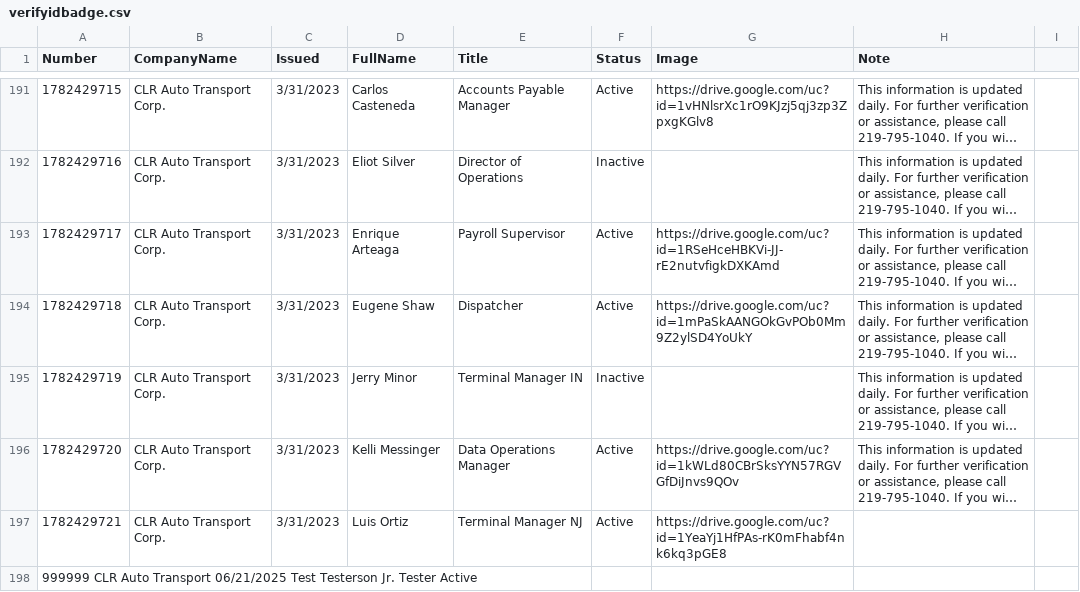
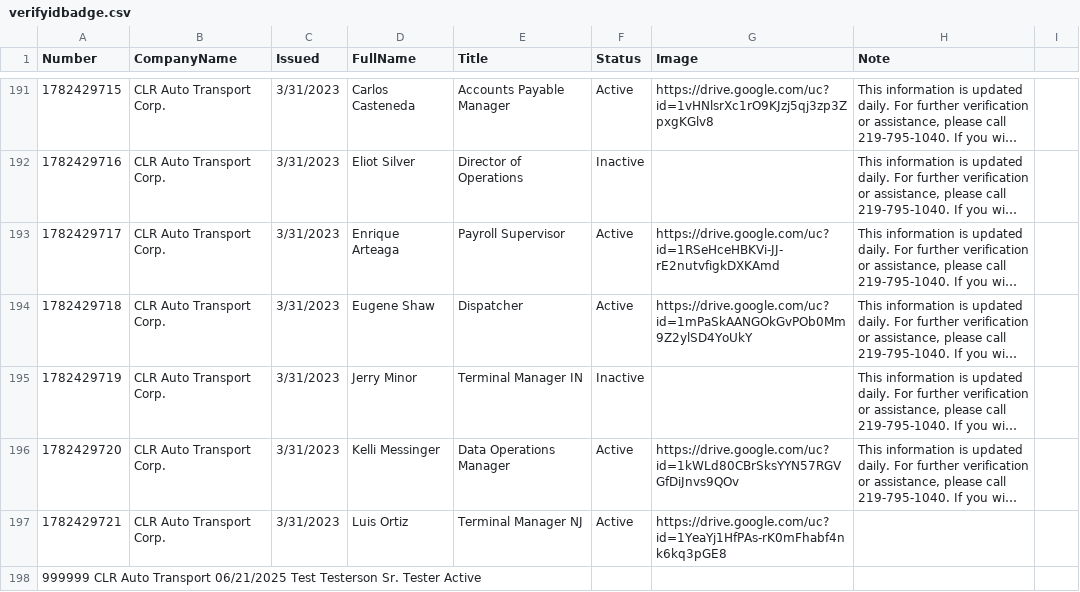
Before and after one commit to diversifiedcompany/badge-data, a CSV file: verifyidbadge.csv, drawn as a sheet; only a part is shown, gaps mark what is left out; long unchanged cells end in ….

Commit message:
Update via admin panel

```diff
--- a/verifyidbadge.csv
+++ b/verifyidbadge.csv
@@ -197,2 +197,2 @@ Number,CompanyName,Issued,FullName,Title,Status,Image,Note,
 1782429721,CLR Auto Transport Corp.,3/31/2023,Luis Ortiz,Terminal Manager NJ,Active,https://drive.google.com/uc?id=1YeaYj1HfPAs-rK0mFhabf4nk6kq3pGE8,,
-999999	CLR Auto Transport	06/21/2025	Test Testerson Jr.	Tester	Active		
+999999	CLR Auto Transport	06/21/2025	Test Testerson Sr.	Tester	Active		
```
